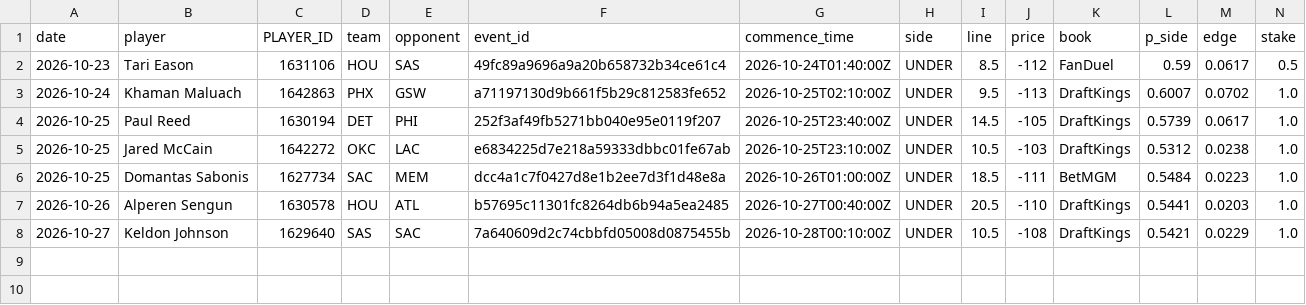
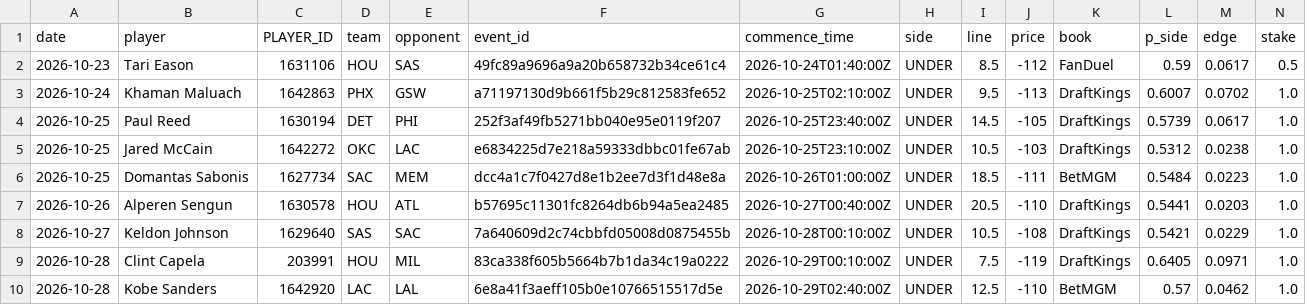
Before and after one commit to abeilke2002/belch-bets, a CSV file: odds_model/data/bet_log.csv, drawn as a sheet; only a part is shown; rows hold the shown columns only; the diff names each change by its address in the sheet, - before the commit and + after, or states it on an @@ line.

```diff
--- a/odds_model/data/bet_log.csv
+++ b/odds_model/data/bet_log.csv
+row 9: 2026-10-28 | Clint Capela | 203991 | HOU | MIL | 83ca338f605b5664b7b1da34c19a0222 | 2026-10-29T00:10:00Z | UNDER | 7.5 | -119 | DraftKings | 0.6405 | 0.0971 | 1.0
+row 10: 2026-10-28 | Kobe Sanders | 1642920 | LAC | LAL | 6e8a41f3aeff105b0e10766515517d5e | 2026-10-29T02:40:00Z | UNDER | 12.5 | -110 | BetMGM | 0.57 | 0.0462 | 1.0
```
Also changed, not shown: 23 other files.
